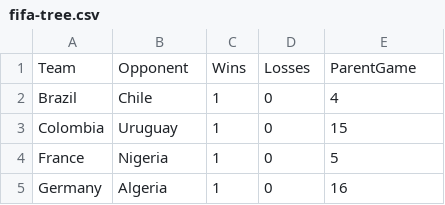
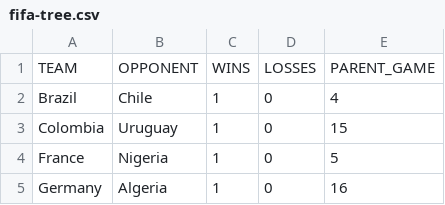
Before and after one commit to neverhood671/hw3.github.io, a CSV file: hw3-project/data/fifa-tree.csv, drawn as a sheet; only a part is shown.

Commit message:
add tree

```diff
--- a/hw3-project/data/fifa-tree.csv
+++ b/hw3-project/data/fifa-tree.csv
@@ -1,2 +1,2 @@
-Team,Opponent,Wins,Losses,ParentGame
+TEAM,OPPONENT,WINS,LOSSES,PARENT_GAME
 Brazil,Chile,1,0,4
```
Also changed, not shown: 5 other files.
